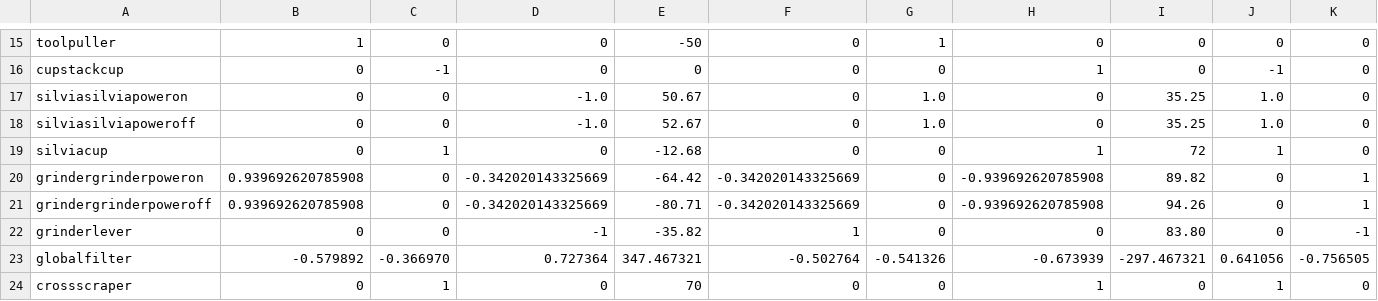
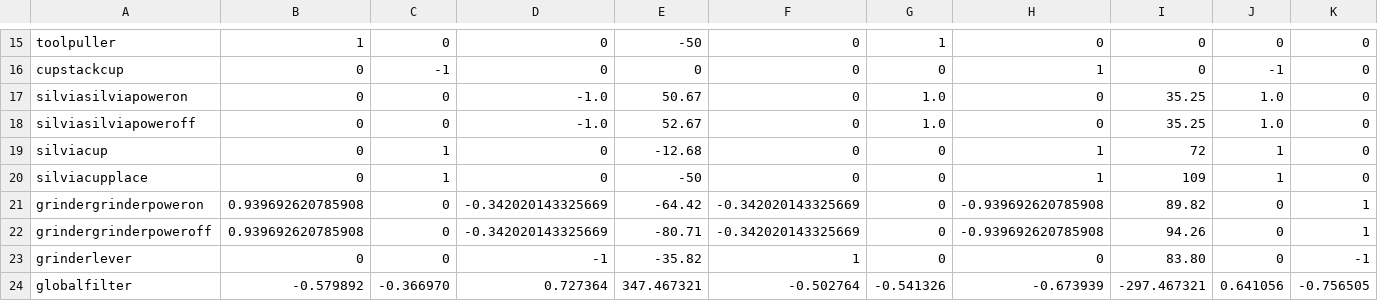
Before and after one commit to zebbarry/manipulators, a CSV file: reference_frames.csv, drawn as a sheet; only a part is shown, gaps mark what is left out; the shorter side is filled out with more unchanged rows; rows hold the shown columns only; the diff names each change by its address in the sheet, - before the commit and + after, or states it on an @@ line.

Commit message:
Added place on silvia

```diff
--- a/reference_frames.csv
+++ b/reference_frames.csv
+row 20: silviacupplace | 0 | 1 | 0 | -50 | 0 | 0 | 1 | 109 | 1 | 0
```
Also changed, not shown: 2 other files.
